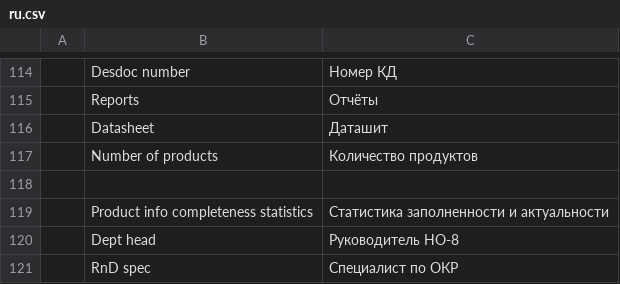
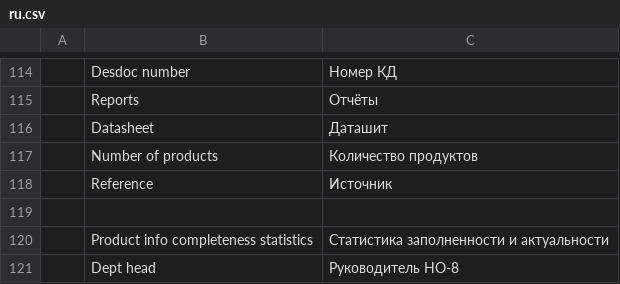
Before and after one commit to igrekus/dc_plc, a CSV file: dc_plc/translations/ru.csv, drawn as a sheet; only a part is shown, gaps mark what is left out; the shorter side is filled out with more unchanged rows; the diff names each change by its address in the sheet, - before the commit and + after, or states it on an @@ line.

Commit message:
MISC(trans): add translation for function filter

```diff
--- a/dc_plc/translations/ru.csv
+++ b/dc_plc/translations/ru.csv
+row 118:  | Reference | Источник
```
